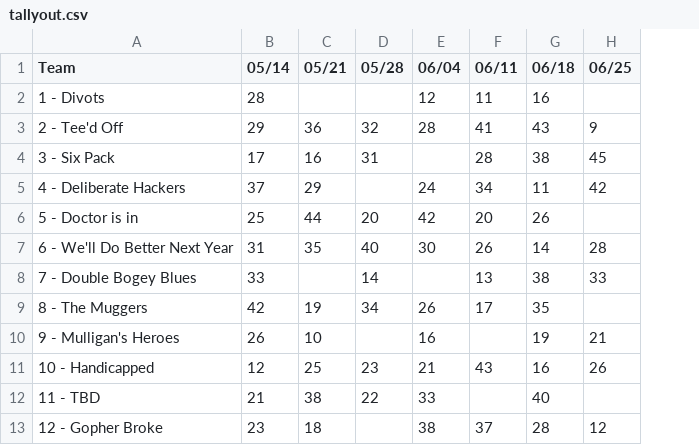
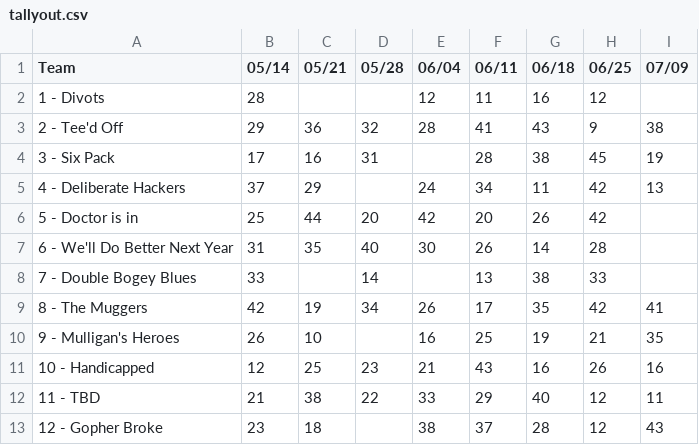
Before and after one commit to alvisbjones/jsonfiles, a CSV file: tallyout.csv, drawn as a sheet; the diff names each change by its address in the sheet, - before the commit and + after, or states it on an @@ line.

```diff
--- a/tallyout.csv
+++ b/tallyout.csv
+column I (07/09), rows 3-13: 38 | 19 | 13 |  |  |  | 41 | 35 | 16 | 11 | 43
-H2 (06/25): (empty)
+H2 (06/25): 12
-H6 (06/25): (empty)
+H6 (06/25): 42
-H9 (06/25): (empty)
+H9 (06/25): 42
-F10 (06/11): (empty)
+F10 (06/11): 25
-F12 (06/11): (empty)
+F12 (06/11): 29
-H12 (06/25): (empty)
+H12 (06/25): 12
```
Also changed, not shown: 4 other files.
